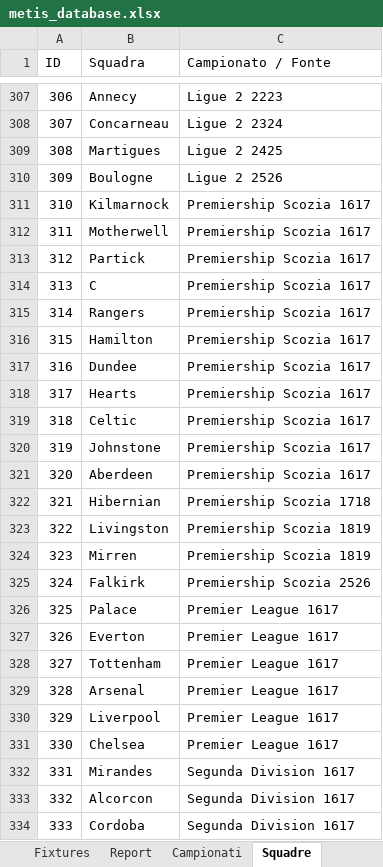
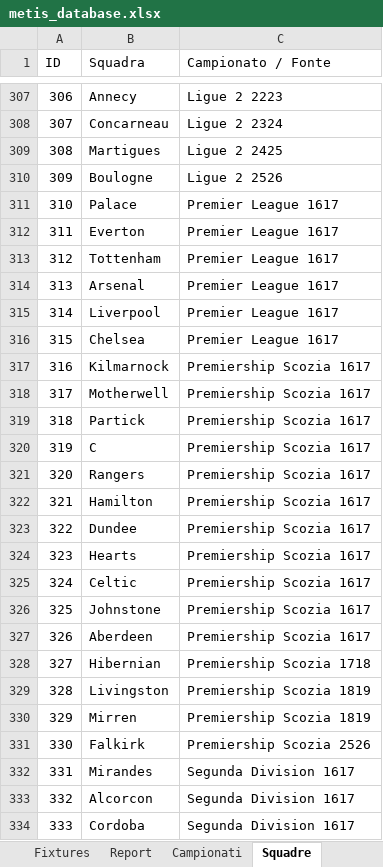
Before and after one commit to StanMan2008/metis-engine, an Excel workbook: data/metis_database.xlsx, sheet Squadre, drawn as a sheet; only a part is shown, gaps mark what is left out; values as stored, in another font and other column widths than the file's, no borders; the diff names each change by its address in the sheet, - before the commit and + after, or states it on an @@ line.

```diff
--- a/data/metis_database.xlsx (sheet Squadre)
+++ b/data/metis_database.xlsx (sheet Squadre)
-B311 (Squadra): Kilmarnock
+B311 (Squadra): Palace
-C311:C316 (Campionato / Fonte): Premiership Scozia 1617
+C311:C316 (Campionato / Fonte): Premier League 1617
-B312 (Squadra): Motherwell
+B312 (Squadra): Everton
-B313 (Squadra): Partick
+B313 (Squadra): Tottenham
-B314 (Squadra): C
+B314 (Squadra): Arsenal
-B315 (Squadra): Rangers
+B315 (Squadra): Liverpool
-B316 (Squadra): Hamilton
+B316 (Squadra): Chelsea
-B317 (Squadra): Dundee
+B317 (Squadra): Kilmarnock
-B318 (Squadra): Hearts
+B318 (Squadra): Motherwell
-B319 (Squadra): Celtic
+B319 (Squadra): Partick
-B320 (Squadra): Johnstone
+B320 (Squadra): C
-B321 (Squadra): Aberdeen
+B321 (Squadra): Rangers
-B322 (Squadra): Hibernian
+B322 (Squadra): Hamilton
-C322 (Campionato / Fonte): Premiership Scozia 1718
+C322 (Campionato / Fonte): Premiership Scozia 1617
-B323 (Squadra): Livingston
+B323 (Squadra): Dundee
-C323:C324 (Campionato / Fonte): Premiership Scozia 1819
+C323:C324 (Campionato / Fonte): Premiership Scozia 1617
-B324 (Squadra): Mirren
+B324 (Squadra): Hearts
-B325 (Squadra): Falkirk
+B325 (Squadra): Celtic
-C325 (Campionato / Fonte): Premiership Scozia 2526
+C325 (Campionato / Fonte): Premiership Scozia 1617
-B326 (Squadra): Palace
+B326 (Squadra): Johnstone
-C326:C327 (Campionato / Fonte): Premier League 1617
+C326:C327 (Campionato / Fonte): Premiership Scozia 1617
-B327 (Squadra): Everton
+B327 (Squadra): Aberdeen
-B328 (Squadra): Tottenham
+B328 (Squadra): Hibernian
-C328 (Campionato / Fonte): Premier League 1617
+C328 (Campionato / Fonte): Premiership Scozia 1718
-B329 (Squadra): Arsenal
+B329 (Squadra): Livingston
-C329:C330 (Campionato / Fonte): Premier League 1617
+C329:C330 (Campionato / Fonte): Premiership Scozia 1819
-B330 (Squadra): Liverpool
+B330 (Squadra): Mirren
-B331 (Squadra): Chelsea
+B331 (Squadra): Falkirk
-C331 (Campionato / Fonte): Premier League 1617
+C331 (Campionato / Fonte): Premiership Scozia 2526
```
Also changed, not shown: sheet H2H, sheet Classifiche, sheet StatisticheSquadra, sheet Fixtures, sheet Report, sheet MetisIndex, 1 more sheet.
